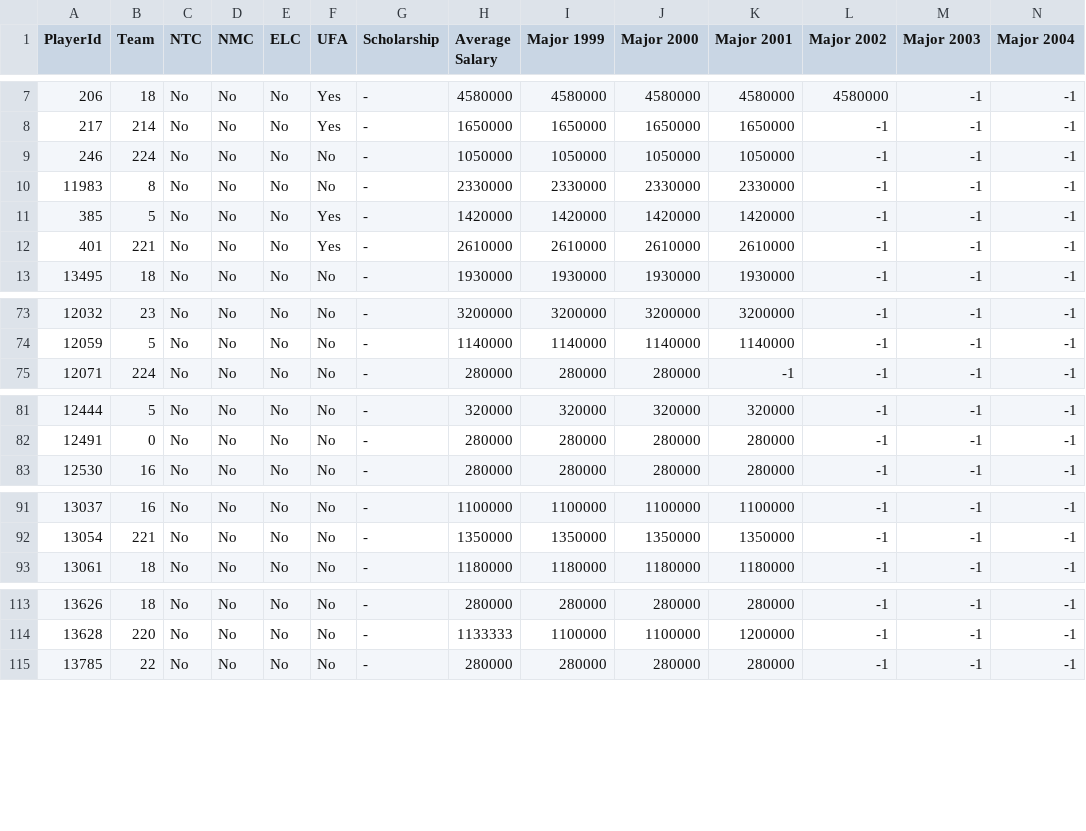
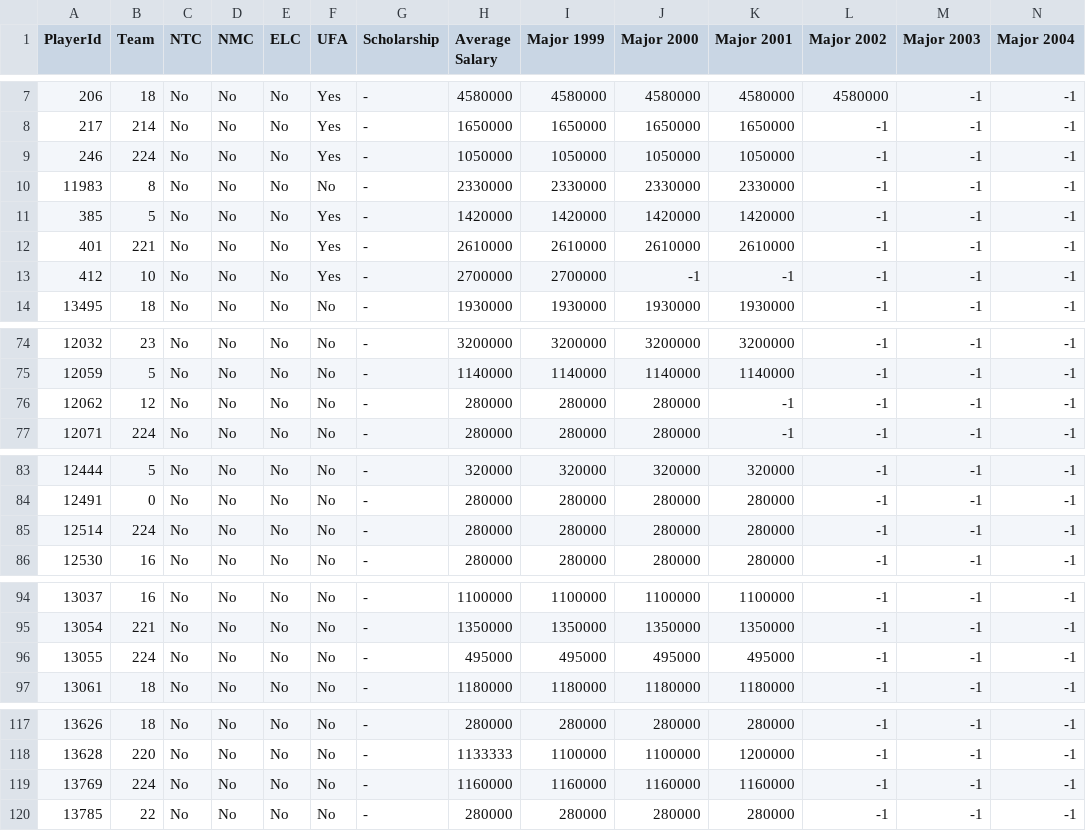
Before and after one commit to BoiledEgg1974/boys-of-winter-hockey-website, a CSV file: data/imports/raw/bowl_cap/player_contract_renewed.csv, drawn as a sheet; only a part is shown, gaps mark what is left out; rows hold the shown columns only; the diff names each change by its address in the sheet, - before the commit and + after, or states it on an @@ line.

```diff
--- a/data/imports/raw/bowl_cap/player_contract_renewed.csv
+++ b/data/imports/raw/bowl_cap/player_contract_renewed.csv
-F9 (UFA): No
+F9 (UFA): Yes
+row 13: 412 | 10 | No | No | No | Yes | - | 2700000 | 2700000 | -1 | -1 | -1 | -1 | -1
+row 76: 12062 | 12 | No | No | No | No | - | 280000 | 280000 | 280000 | -1 | -1 | -1 | -1
+row 85: 12514 | 224 | No | No | No | No | - | 280000 | 280000 | 280000 | 280000 | -1 | -1 | -1
+row 96: 13055 | 224 | No | No | No | No | - | 495000 | 495000 | 495000 | 495000 | -1 | -1 | -1
+row 119: 13769 | 224 | No | No | No | No | - | 1160000 | 1160000 | 1160000 | 1160000 | -1 | -1 | -1
```
Also changed, not shown: data/imports/raw/bowl_cap/boxscore_summary.csv, data/imports/raw/bowl_cap/player_goalie_career_stats_rs.csv, 40 other files.
